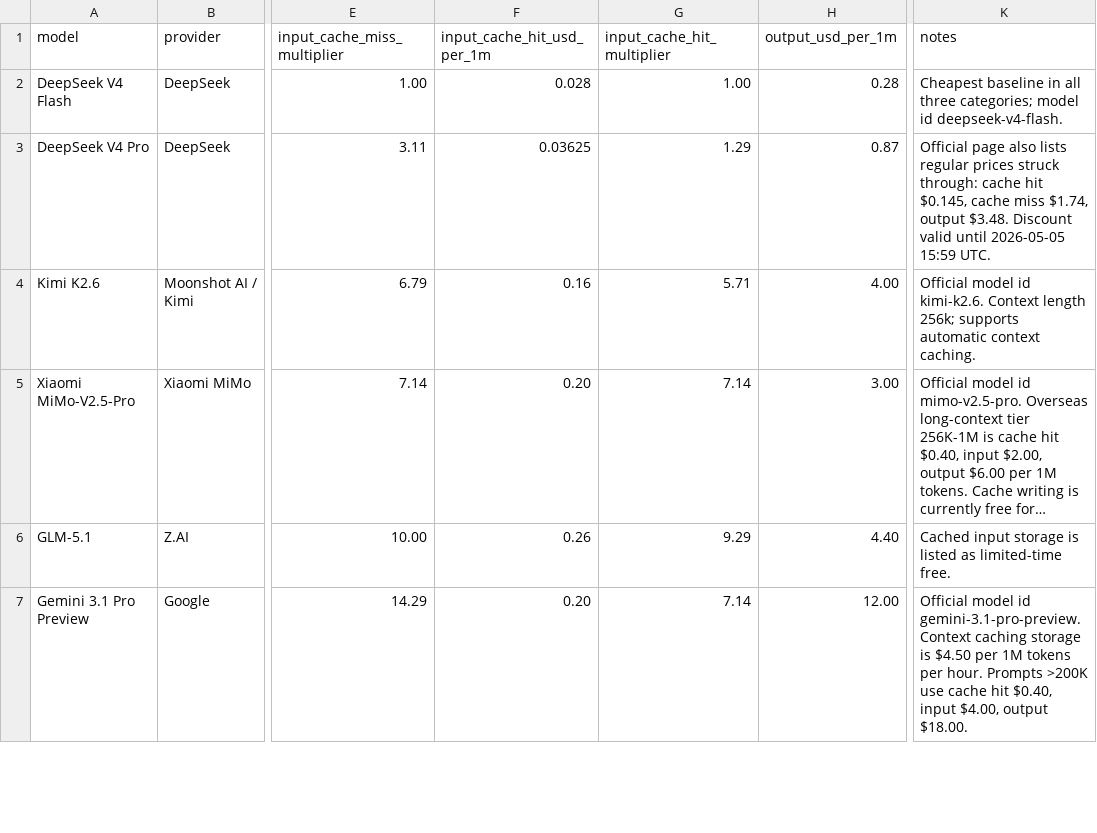
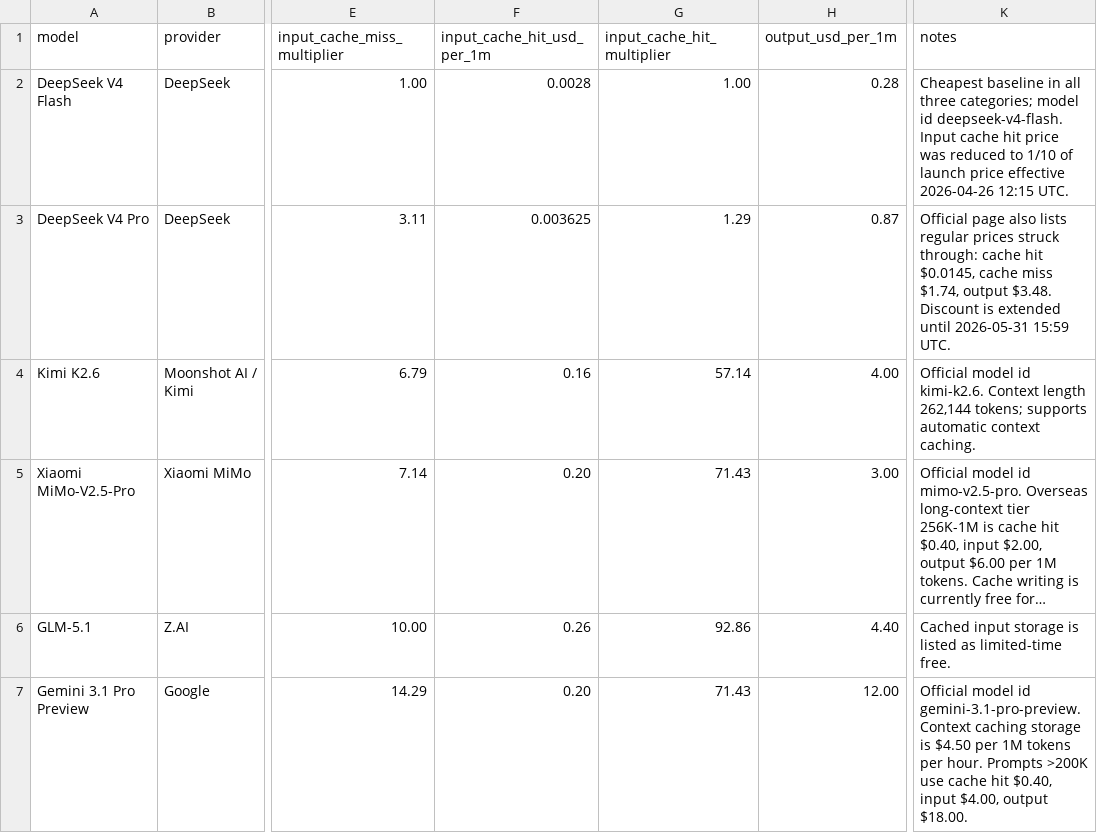
Before and after one commit to tifish/ModelPriceCompare, a CSV file: model_price_comparison.csv, drawn as a sheet; only a part is shown, gaps mark what is left out; long unchanged cells end in …; the diff covers the shown part only; the diff names each change by its address in the sheet, - before the commit and + after, or states it on an @@ line.

Commit message:
Update model price comparison data

```diff
--- a/model_price_comparison.csv
+++ b/model_price_comparison.csv
-F2 (input_cache_hit_usd_per_1m): 0.028
+F2 (input_cache_hit_usd_per_1m): 0.0028
-K2 (notes): …id deepseek-v4-flash.
+K2 (notes): …id deepseek-v4-flash. Input cache hit price was reduced to 1/10 of launch price effective 2026-04-26 12:15 UTC.
-F3 (input_cache_hit_usd_per_1m): 0.03625
+F3 (input_cache_hit_usd_per_1m): 0.003625
-K3 (notes): …cache hit $0.145, cache miss $1.74, output $3.48. Discount valid until 2026-05-05 15:59 UTC.
+K3 (notes): …cache hit $0.0145, cache miss $1.74, output $3.48. Discount is extended until 2026-05-31 15:59 UTC.
-G4 (input_cache_hit_multiplier): 5.71
+G4 (input_cache_hit_multiplier): 57.14
-K4 (notes): …Context length 256k; supports automatic…
+K4 (notes): …Context length 262,144 tokens; supports automatic…
-G5 (input_cache_hit_multiplier): 7.14
+G5 (input_cache_hit_multiplier): 71.43
-G6 (input_cache_hit_multiplier): 9.29
+G6 (input_cache_hit_multiplier): 92.86
-G7 (input_cache_hit_multiplier): 7.14
+G7 (input_cache_hit_multiplier): 71.43
```
Also changed, not shown: 9 edited cells elsewhere in this file, 2 other files.
